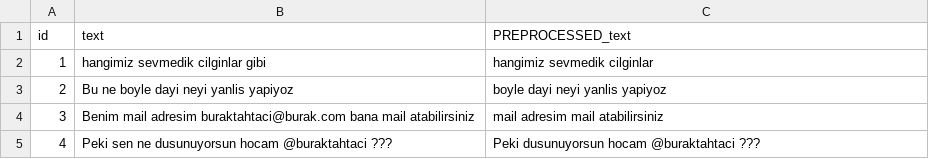
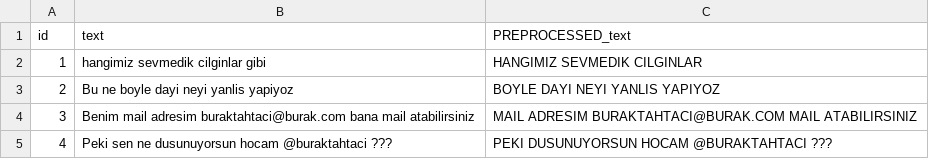
Before and after one commit to tahtaciburak/tunga, a CSV file: backend/uploads/1/tunga_test_85696.csv, drawn as a sheet.

```diff
--- a/backend/uploads/1/tunga_test_85696.csv
+++ b/backend/uploads/1/tunga_test_85696.csv
@@ -1,5 +1,5 @@
 id,text,PREPROCESSED_text
-1,hangimiz sevmedik cilginlar gibi,hangimiz sevmedik cilginlar
-2,Bu ne boyle dayi neyi yanlis yapiyoz,boyle dayi neyi yanlis yapiyoz
-3,Benim mail adresim buraktahtaci@burak.com bana mail atabilirsiniz,mail adresim  mail atabilirsiniz
-4,Peki sen ne dusunuyorsun hocam @buraktahtaci ???,Peki dusunuyorsun hocam @buraktahtaci ???
+1,hangimiz sevmedik cilginlar gibi,HANGIMIZ SEVMEDIK CILGINLAR
+2,Bu ne boyle dayi neyi yanlis yapiyoz,BOYLE DAYI NEYI YANLIS YAPIYOZ
+3,Benim mail adresim buraktahtaci@burak.com bana mail atabilirsiniz,MAIL ADRESIM BURAKTAHTACI@BURAK.COM MAIL ATABILIRSINIZ
+4,Peki sen ne dusunuyorsun hocam @buraktahtaci ???,PEKI DUSUNUYORSUN HOCAM @BURAKTAHTACI ???
```
Also changed, not shown: 3 other files.
